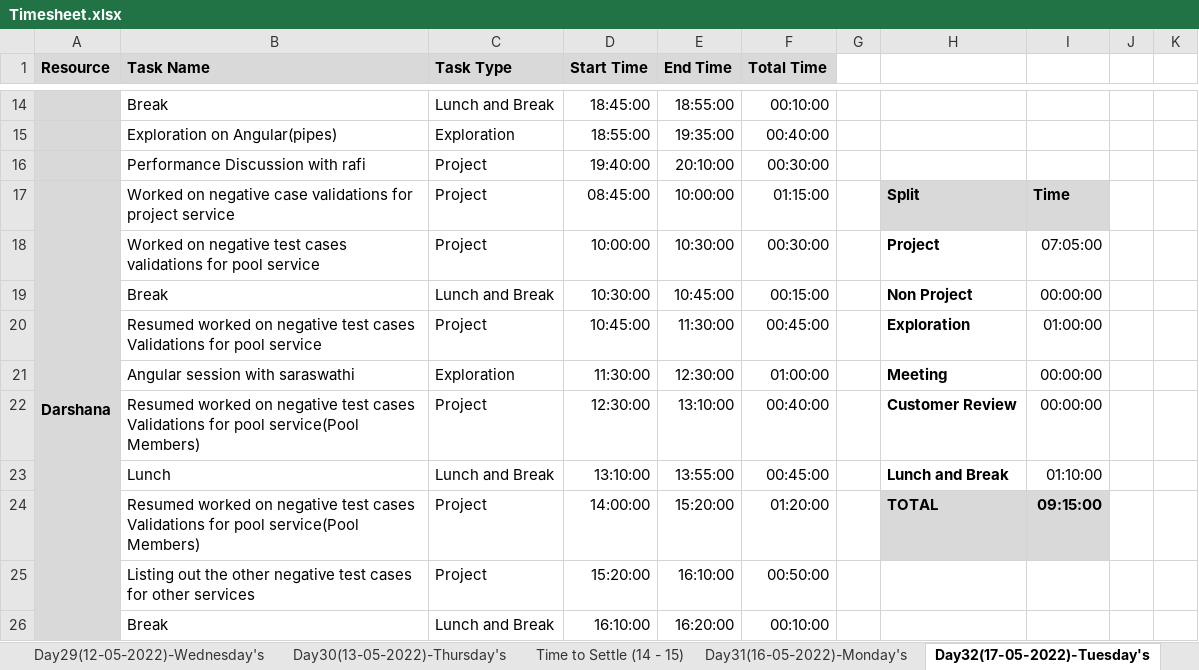
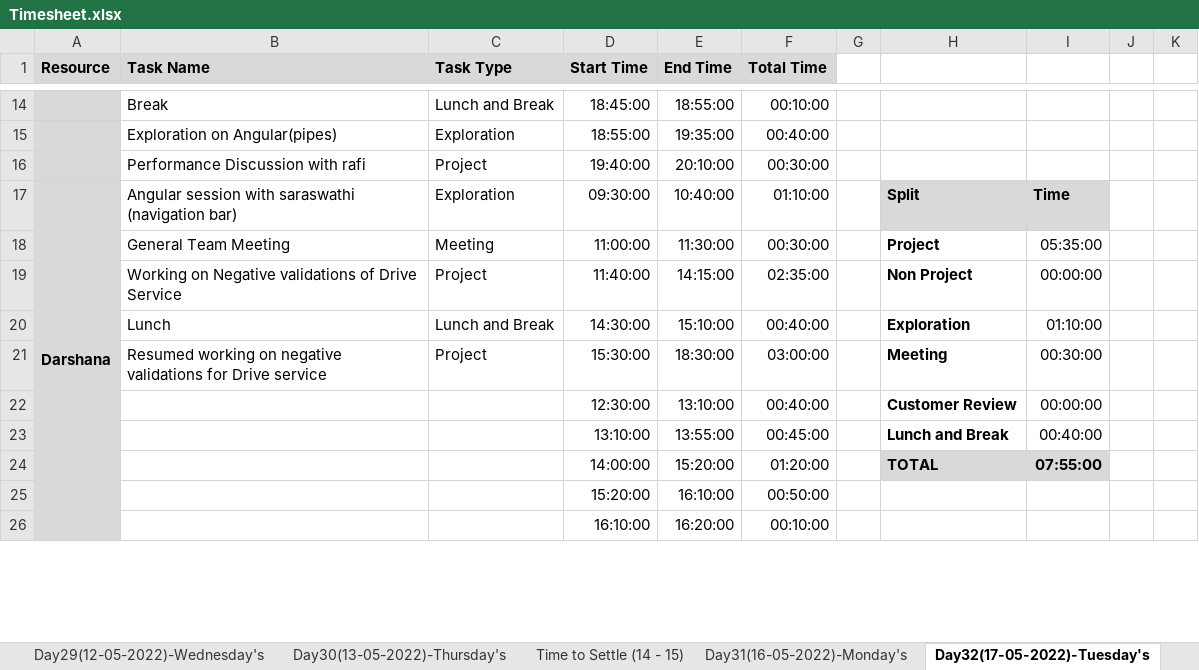
Before and after one commit to TeamAlpha01/Project, an Excel workbook: Process/Timesheet/Timesheet.xlsx, sheet Day32(17-05-2022)-Tuesday's, drawn as a sheet; only a part is shown, gaps mark what is left out; values as stored, in another font and other column widths than the file's, no borders; conditional formats not drawn; removed rows and columns are numbered as before the commit, all else as after; rows hold the shown columns only; the diff covers the shown part only; the diff names each change by its address in the sheet, - before the commit and + after, or states it on an @@ line.

Commit message:
Updated Timesheet-Darshana

```diff
--- a/Process/Timesheet/Timesheet.xlsx (sheet Day32(17-05-2022)-Tuesday's)
+++ b/Process/Timesheet/Timesheet.xlsx (sheet Day32(17-05-2022)-Tuesday's)
-B17 (Task Name): Worked on negative case validations for project service
+B17 (Task Name): Angular session with saraswathi (navigation bar)
-C17 (Task Type): Project
+C17 (Task Type): Exploration
-D17 (Start Time): 08:45:00
+D17 (Start Time): 09:30:00
-E17 (End Time): 10:00:00
+E17 (End Time): 10:40:00
-F17 (Total Time): 01:15:00
+F17 (Total Time): 01:10:00
-B18 (Task Name): Worked on negative test cases validations for pool service
+B18 (Task Name): General Team Meeting
-C18 (Task Type): Project
+C18 (Task Type): Meeting
-D18 (Start Time): 10:00:00
+D18 (Start Time): 11:00:00
-E18 (End Time): 10:30:00
+E18 (End Time): 11:30:00
-I18: 07:05:00
+I18: 05:35:00
-row 19:  | Break | Lunch and Break | 10:30:00 | 10:45:00 | 00:15:00 |  | Non Project | 00:00:00
+row 19:  | Working on Negative validations of Drive Service | Project | 11:40:00 | 14:15:00 | 02:35:00 |  | Non Project | 00:00:00
+row 20:  | Lunch | Lunch and Break | 14:30:00 | 15:10:00 | 00:40:00 |  | Exploration | 01:10:00
-B21 (Task Name): Resumed worked on negative test cases Validations for pool service
+B21 (Task Name): Resumed working on negative validations for Drive service
-D21 (Start Time): 10:45:00
+D21 (Start Time): 15:30:00
-E21 (End Time): 11:30:00
+E21 (End Time): 18:30:00
-F21 (Total Time): 00:45:00
+F21 (Total Time): 03:00:00
-H21: Exploration
+H21: Meeting
-I21: 01:00:00
+I21: 00:30:00
-row 21:  | Angular session with saraswathi | Exploration | 11:30:00 | 12:30:00 | 01:00:00 |  | Meeting | 00:00:00
-B22 (Task Name): Resumed worked on negative test cases Validations for pool service(Pool Members)
+B22 (Task Name): (empty)
-C22 (Task Type): Project
+C22 (Task Type): (empty)
-B23 (Task Name): Lunch
+B23 (Task Name): (empty)
-C23 (Task Type): Lunch and Break
+C23 (Task Type): (empty)
-I23: 01:10:00
+I23: 00:40:00
-B24 (Task Name): Resumed worked on negative test cases Validations for pool service(Pool Members)
+B24 (Task Name): (empty)
-C24:C25 (Task Type): Project
+C24:C25 (Task Type): (empty)
-I24: 09:15:00
+I24: 07:55:00
-B25 (Task Name): Listing out the other negative test cases for other services
+B25 (Task Name): (empty)
-B26 (Task Name): Break
+B26 (Task Name): (empty)
-C26 (Task Type): Lunch and Break
+C26 (Task Type): (empty)
```
Also changed, not shown: 2 edited cells elsewhere in this sheet, sheet Day31(16-05-2022)-Monday's, 2 other files.
